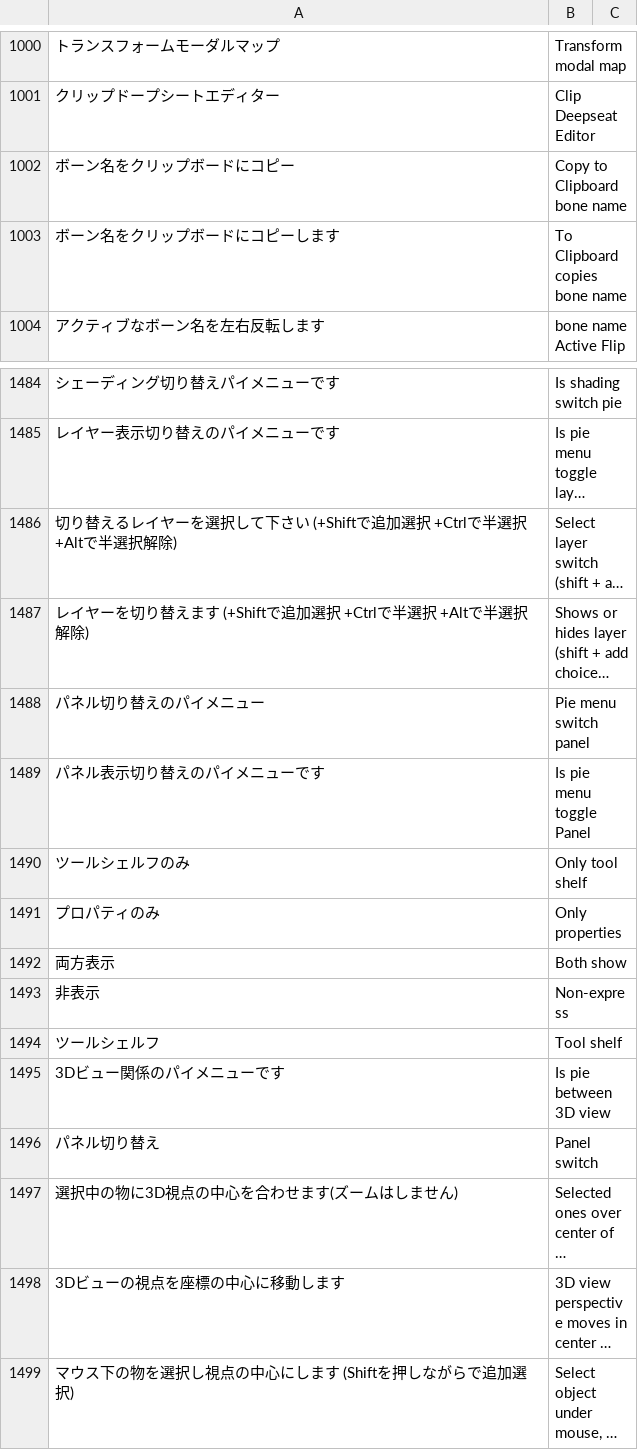
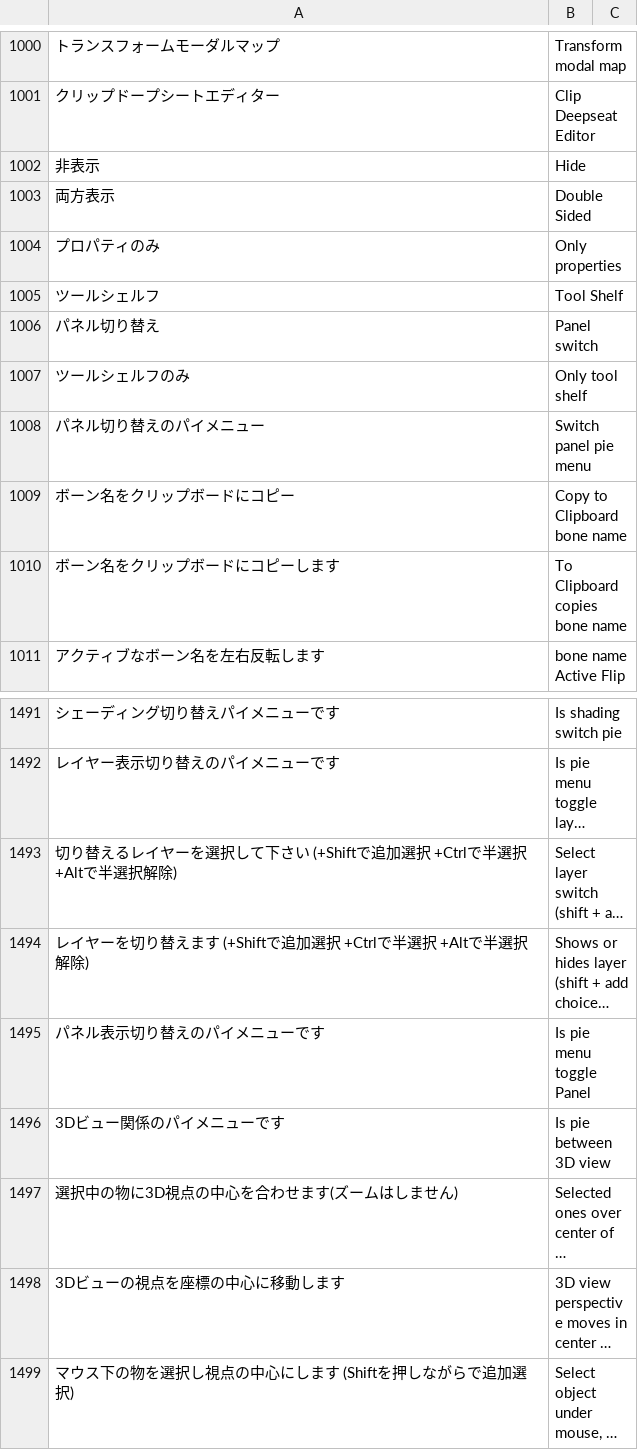
Before and after one commit to PyrokinesisStudio/Blender-Scramble-Addon, a CSV file: Scramble Addon/TranslationDictionary.csv, drawn as a sheet; only a part is shown, gaps mark what is left out; long unchanged cells end in …; removed rows and columns are numbered as before the commit, all else as after; the diff names each change by its address in the sheet, - before the commit and + after, or states it on an @@ line.

```diff
--- a/Scramble Addon/TranslationDictionary.csv
+++ b/Scramble Addon/TranslationDictionary.csv
+row 1002: 非表示 | Hide
+row 1003: 両方表示 | Double Sided
@@ row 1491 moved to row 1004: プロパティのみ @@
+row 1005: ツールシェルフ | Tool Shelf
@@ row 1496 moved to row 1006: パネル切り替え @@
@@ row 1490 moved to row 1007: ツールシェルフのみ @@
+row 1008: パネル切り替えのパイメニュー | Switch panel pie menu
-row 1488: パネル切り替えのパイメニュー | Pie menu switch panel
-row 1492: 両方表示 | Both show
-row 1493: 非表示 | Non-express
-row 1494: ツールシェルフ | Tool shelf
```
Also changed, not shown: 3 other files.
